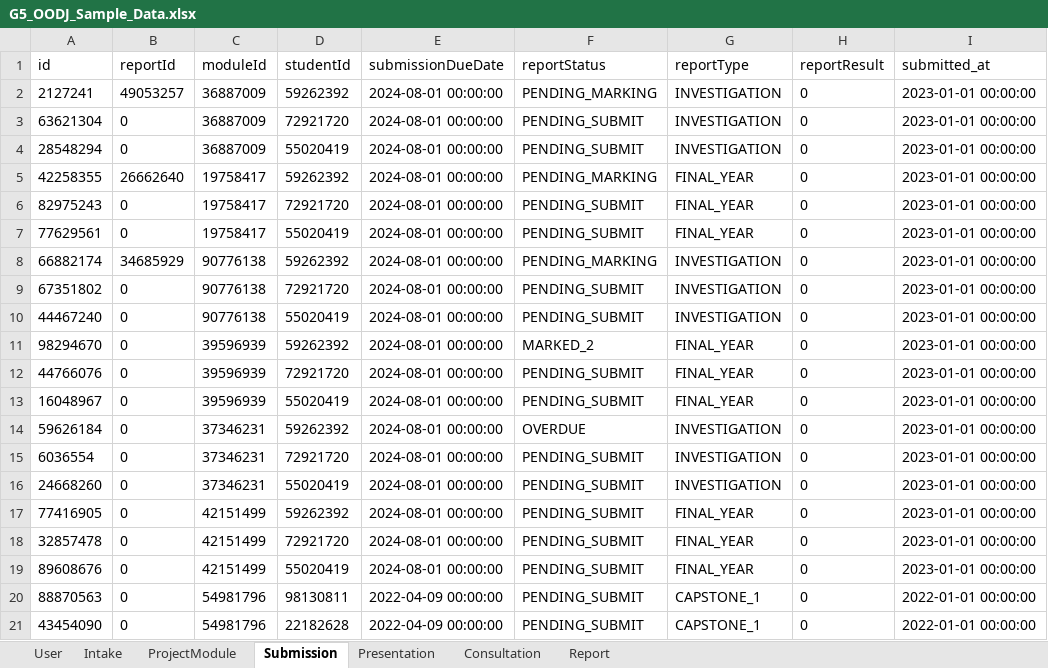
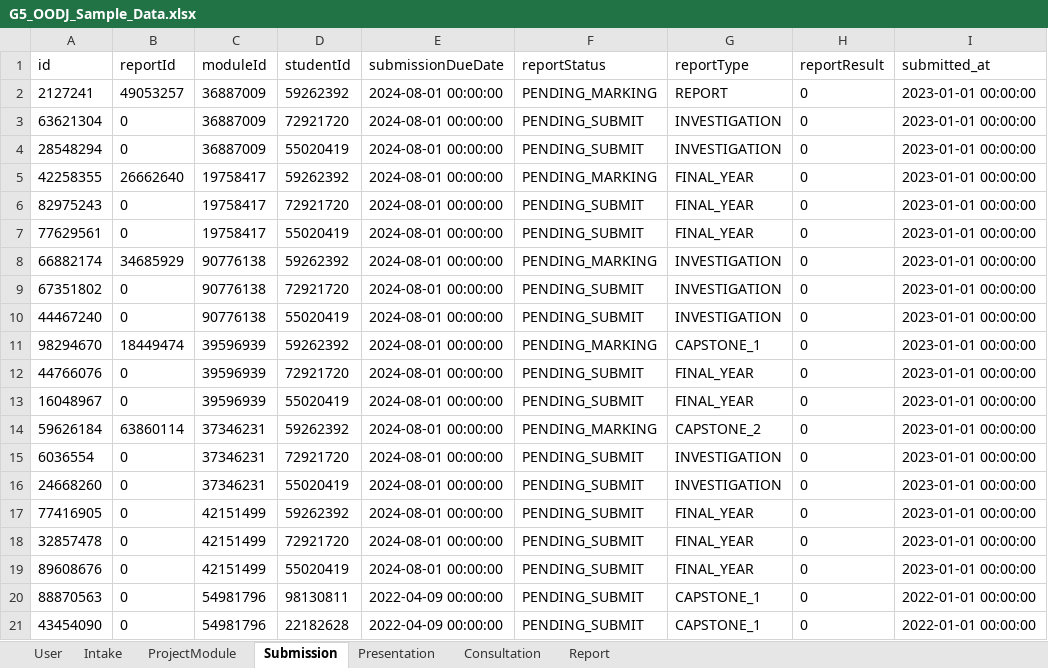
Before and after one commit to Snowman1115/G5-2402-OODJ, an Excel workbook: src/main/resources/Data/SampleDataXlsx/G5_OODJ_Sample_Data.xlsx, sheet Submission, drawn as a sheet; only a part is shown; values as stored, in another font and other column widths than the file's, no borders; the diff names each change by its address in the sheet, - before the commit and + after, or states it on an @@ line.

Commit message:
Student Remove Submission Function - DEVELOP

```diff
--- a/src/main/resources/Data/SampleDataXlsx/G5_OODJ_Sample_Data.xlsx (sheet Submission)
+++ b/src/main/resources/Data/SampleDataXlsx/G5_OODJ_Sample_Data.xlsx (sheet Submission)
-G2 (reportType): INVESTIGATION
+G2 (reportType): REPORT
-B11 (reportId): 0
+B11 (reportId): 18449474
-F11 (reportStatus): MARKED_2
+F11 (reportStatus): PENDING_MARKING
-G11 (reportType): FINAL_YEAR
+G11 (reportType): CAPSTONE_1
-B14 (reportId): 0
+B14 (reportId): 63860114
-F14 (reportStatus): OVERDUE
+F14 (reportStatus): PENDING_MARKING
-G14 (reportType): INVESTIGATION
+G14 (reportType): CAPSTONE_2
```
Also changed, not shown: sheet Report, 15 other files.
